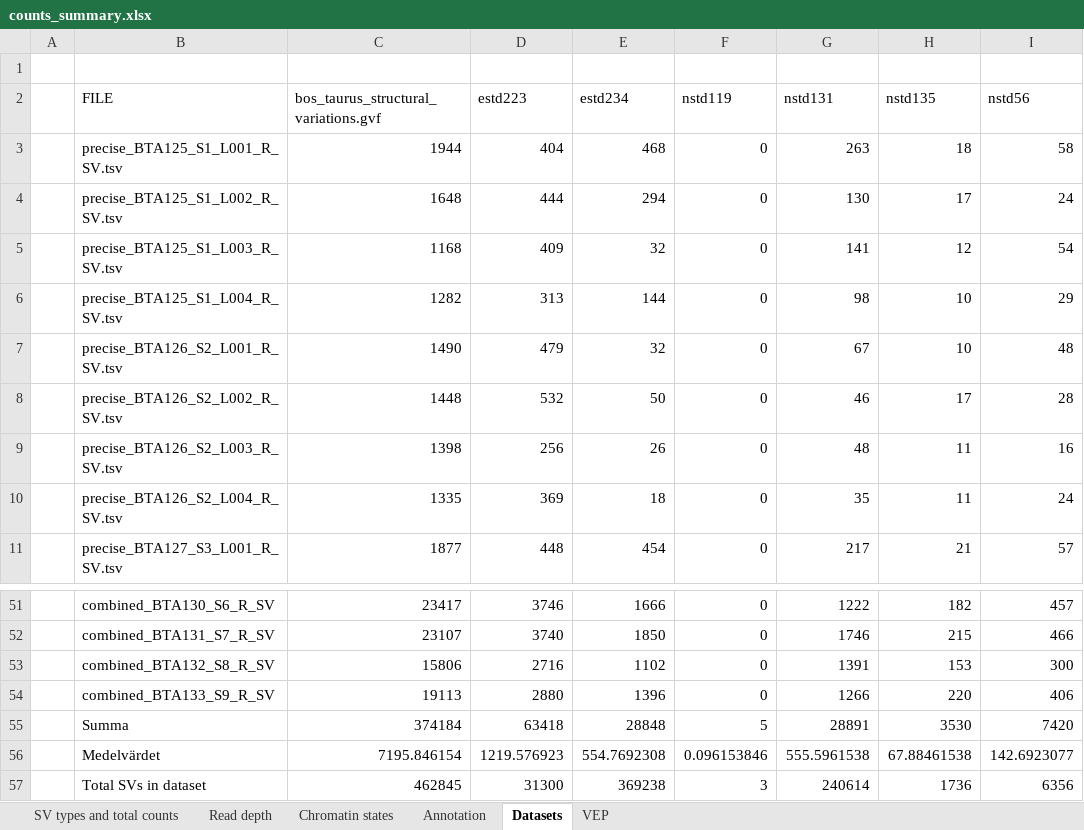
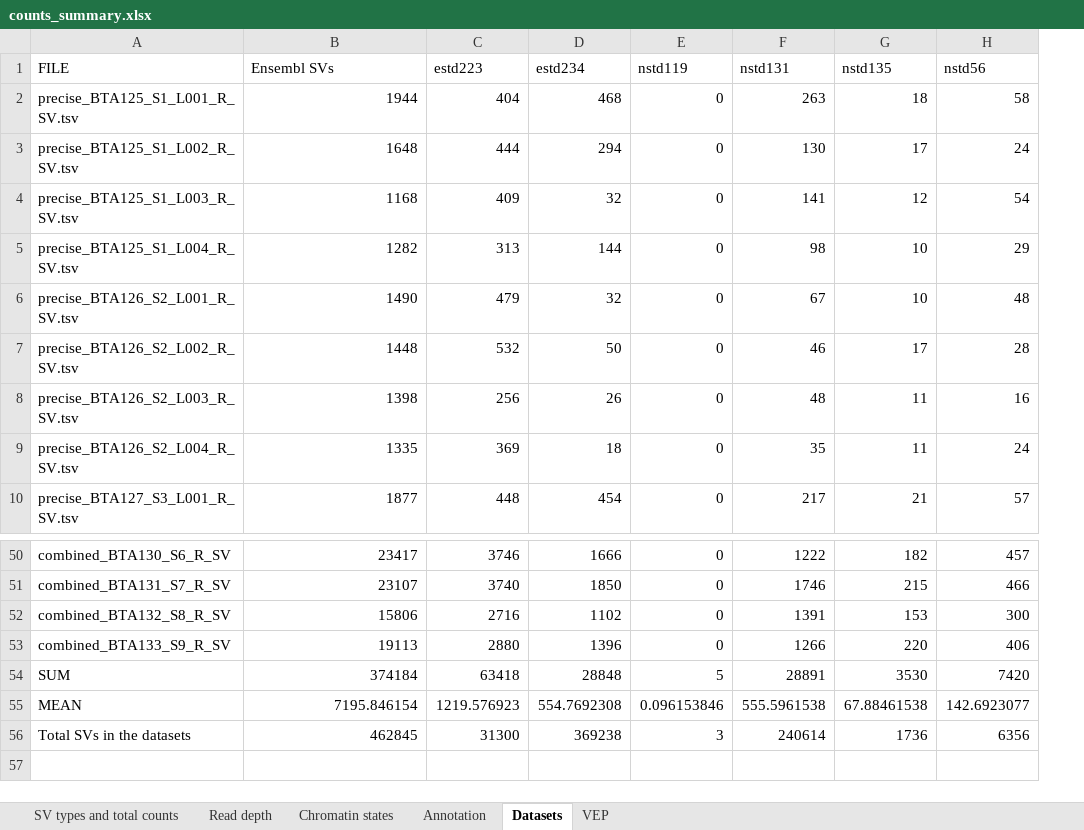
Before and after one commit to SGBC/breedmaps, an Excel workbook: SVs_identification/results/counts_summary.xlsx, sheet Datasets, drawn as a sheet; only a part is shown, gaps mark what is left out; values as stored, in another font and other column widths than the file's, no borders; table styles not drawn; removed rows and columns are numbered as before the commit, all else as after; rows hold the shown columns only; the diff names each change by its address in the sheet, - before the commit and + after, or states it on an @@ line.

```diff
--- a/SVs_identification/results/counts_summary.xlsx (sheet Datasets)
+++ b/SVs_identification/results/counts_summary.xlsx (sheet Datasets)
-column A, empty
-row 1: (empty)
-B1: bos_taurus_structural_variations.gvf
+B1: Ensembl SVs
-A54 (FILE): Summa
+A54 (FILE): SUM
-A55 (FILE): Medelvärdet
+A55 (FILE): MEAN
-A56 (FILE): Total SVs in dataset
+A56 (FILE): Total SVs in the datasets
```
Also changed, not shown: sheet Annotation, sheet VEP, sheet SV types and total counts, sheet Chromatin states, formulas that keep their value.
